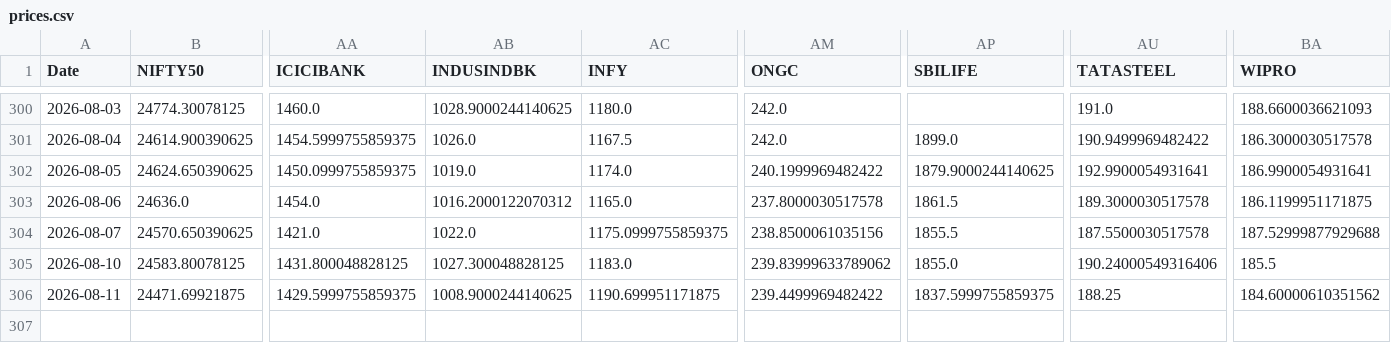
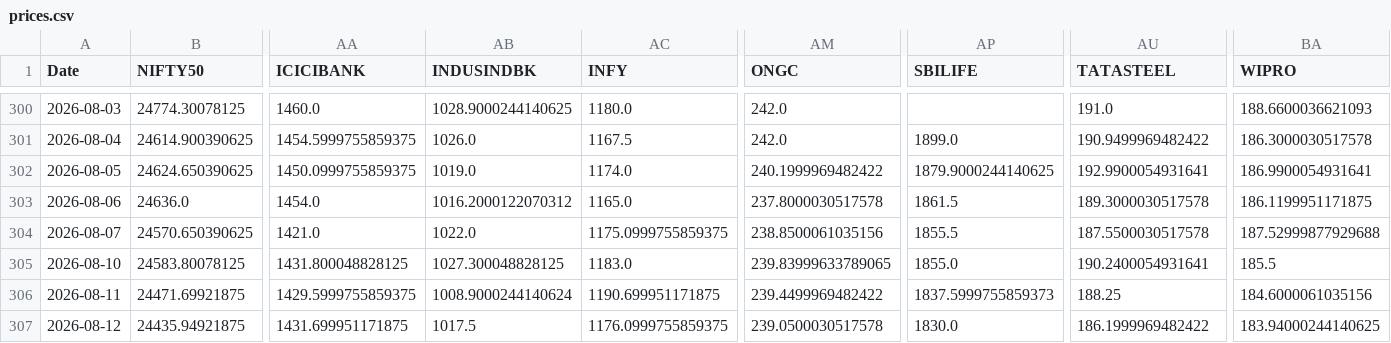
Before and after one commit to varshu22/relative-rotational-graph, a CSV file: prices.csv, drawn as a sheet; only a part is shown, gaps mark what is left out; rows hold the shown columns only; the diff names each change by its address in the sheet, - before the commit and + after, or states it on an @@ line.

```diff
--- a/prices.csv
+++ b/prices.csv
-AM305 (ONGC): 239.83999633789062
+AM305 (ONGC): 239.83999633789065
-AU305 (TATASTEEL): 190.24000549316406
+AU305 (TATASTEEL): 190.2400054931641
-AB306 (INDUSINDBK): 1008.9000244140625
+AB306 (INDUSINDBK): 1008.9000244140624
-AP306 (SBILIFE): 1837.5999755859375
+AP306 (SBILIFE): 1837.5999755859373
-BA306 (WIPRO): 184.60000610351562
+BA306 (WIPRO): 184.6000061035156
+row 307: 2026-08-12 | 24435.94921875 | 1431.699951171875 | 1017.5 | 1176.0999755859375 | 239.0500030517578 | 1830.0 | 186.1999969482422 | 183.94000244140625
```
Also changed, not shown: 1 other file.
